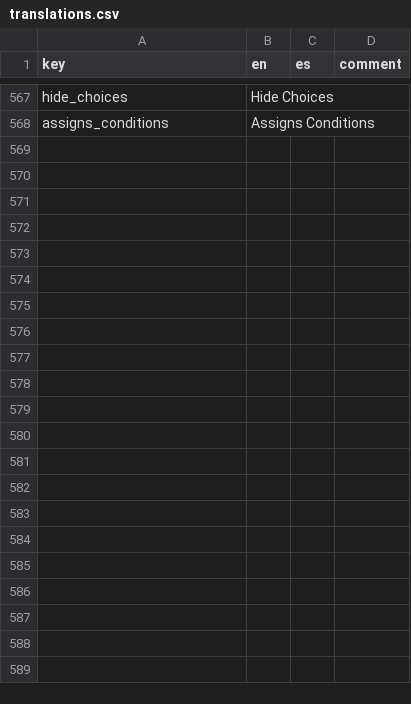
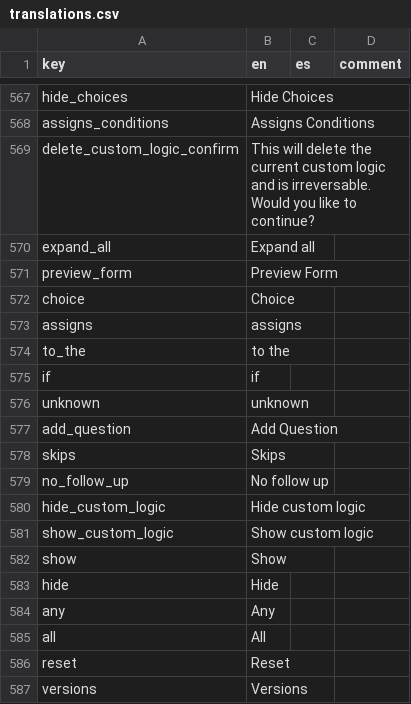
Before and after one commit to human-nature-lab/trellis-app, a CSV file: src/i18n/translations.csv, drawn as a sheet; only a part is shown, gaps mark what is left out; the diff covers the shown part only.

Commit message:
update translations and add the translation validation logic

```diff
--- a/src/i18n/translations.csv
+++ b/src/i18n/translations.csv
@@ -568 +568,20 @@ hide_choices ,Hide Choices,,
 assigns_conditions,Assigns Conditions,,
+delete_custom_logic_confirm,This will delete the current custom logic and is irreversable. Would you like to continue?,,
+expand_all,Expand all,,
+preview_form,Preview Form,,
+choice,Choice,,
+assigns,assigns,,
+to_the,to the,,
+if,if,,
+unknown,unknown,,
+add_question,Add Question,,
+skips,Skips,,
+no_follow_up,No follow up,,
+hide_custom_logic,Hide custom logic,,
+show_custom_logic,Show custom logic,,
+show,Show,,
+hide,Hide,,
+any,Any,,
+all,All,,
+reset,Reset,,
+versions,Versions,,
```
Also changed, not shown: 13 added rows elsewhere in this file, 6 other files.
